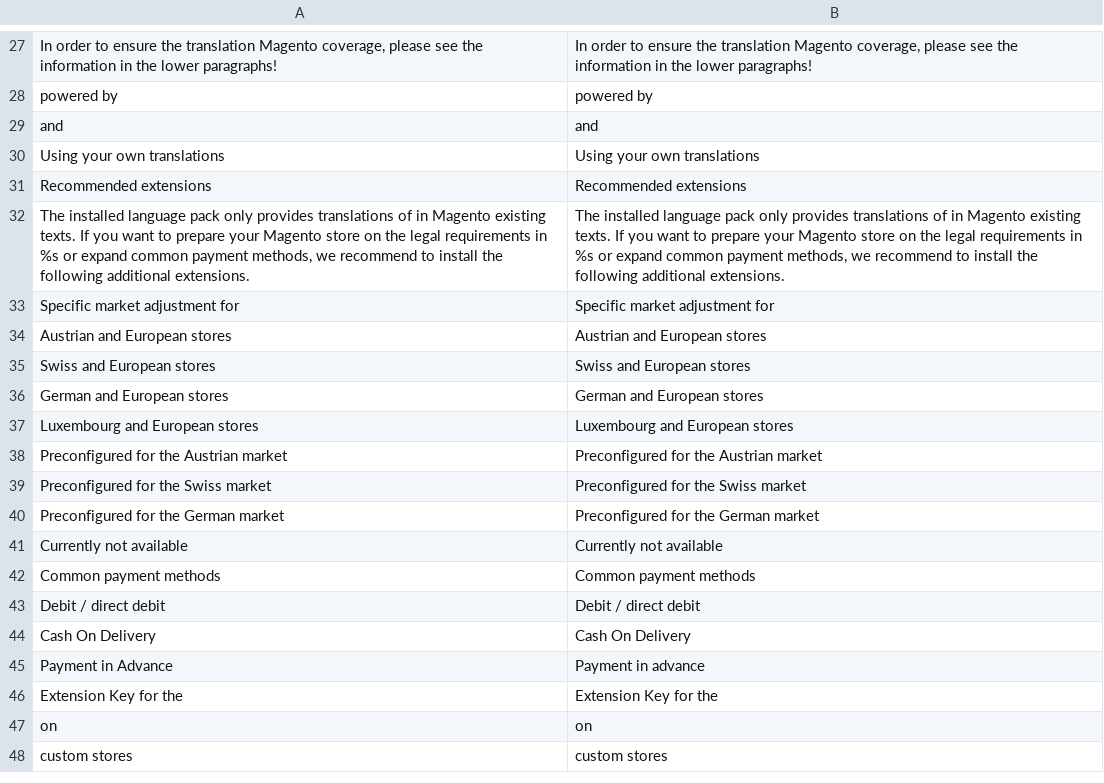
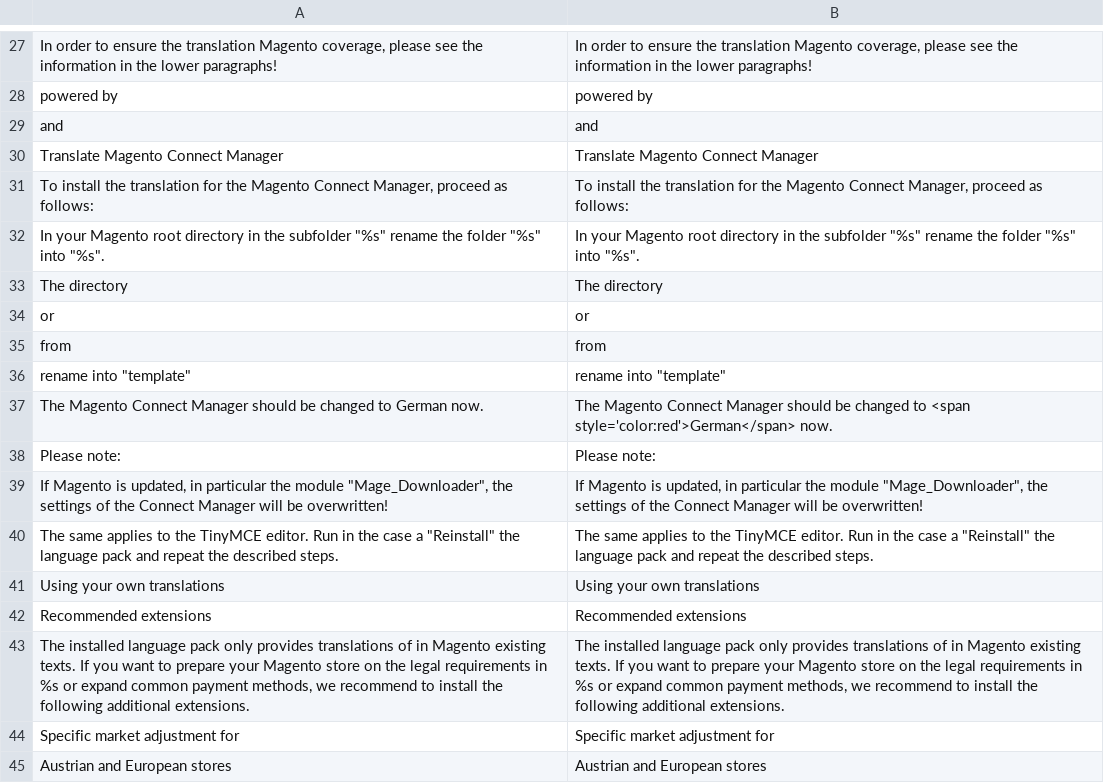
Before and after one commit to MaWoScha/German_LocalePack_de_DE, a CSV file: app/locale/en_US/German_LocaleDe.csv, drawn as a sheet; only a part is shown, gaps mark what is left out; the shorter side is filled out with more unchanged rows; the diff names each change by its address in the sheet, - before the commit and + after, or states it on an @@ line.

```diff
--- a/app/locale/en_US/German_LocaleDe.csv
+++ b/app/locale/en_US/German_LocaleDe.csv
+row 30: Translate Magento Connect Manager | Translate Magento Connect Manager
+row 31: To install the translation for the Magento Connect Manager, proceed as follows: | To install the translation for the Magento Connect Manager, proceed as follows:
+row 32: In your Magento root directory in the subfolder "%s" rename the folder "%s" into "%s". | In your Magento root directory in the subfolder "%s" rename the folder "%s" into "%s".
+row 33: The directory | The directory
+row 34: or | or
+row 35: from | from
+row 36: rename into "template" | rename into "template"
+row 37: The Magento Connect Manager should be changed to German now. | The Magento Connect Manager should be changed to <span style='color:red'>German</span> now.
+row 38: Please note: | Please note:
+row 39: If Magento is updated, in particular the module "Mage_Downloader", the settings of the Connect Manager will be overwritten! | If Magento is updated, in particular the module "Mage_Downloader", the settings of the Connect Manager will be overwritten!
+row 40: The same applies to the TinyMCE editor. Run in the case a "Reinstall" the language pack and repeat the described steps. | The same applies to the TinyMCE editor. Run in the case a "Reinstall" the language pack and repeat the described steps.
```
Also changed, not shown: app/locale/de_DE/German_LocaleDe.csv, app/locale/es_ES/German_LocaleDe.csv, 40 other files.
